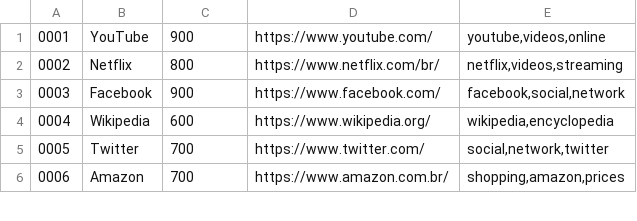
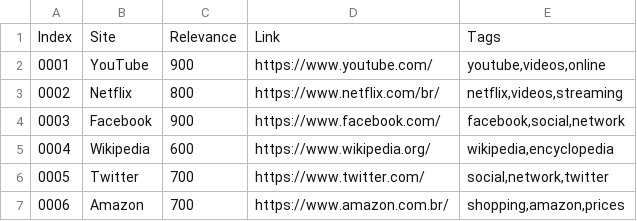
Before and after one commit to ZeroDoisBCC018/2018-repositorio-trabalhos, a CSV file: projeto1_algs/test.csv, drawn as a sheet; only a part is shown; the diff names each change by its address in the sheet, - before the commit and + after, or states it on an @@ line.

Commit message:
Update test.csv

```diff
--- a/projeto1_algs/test.csv
+++ b/projeto1_algs/test.csv
+row 1: Index | Site | Relevance | Link | Tags
```
